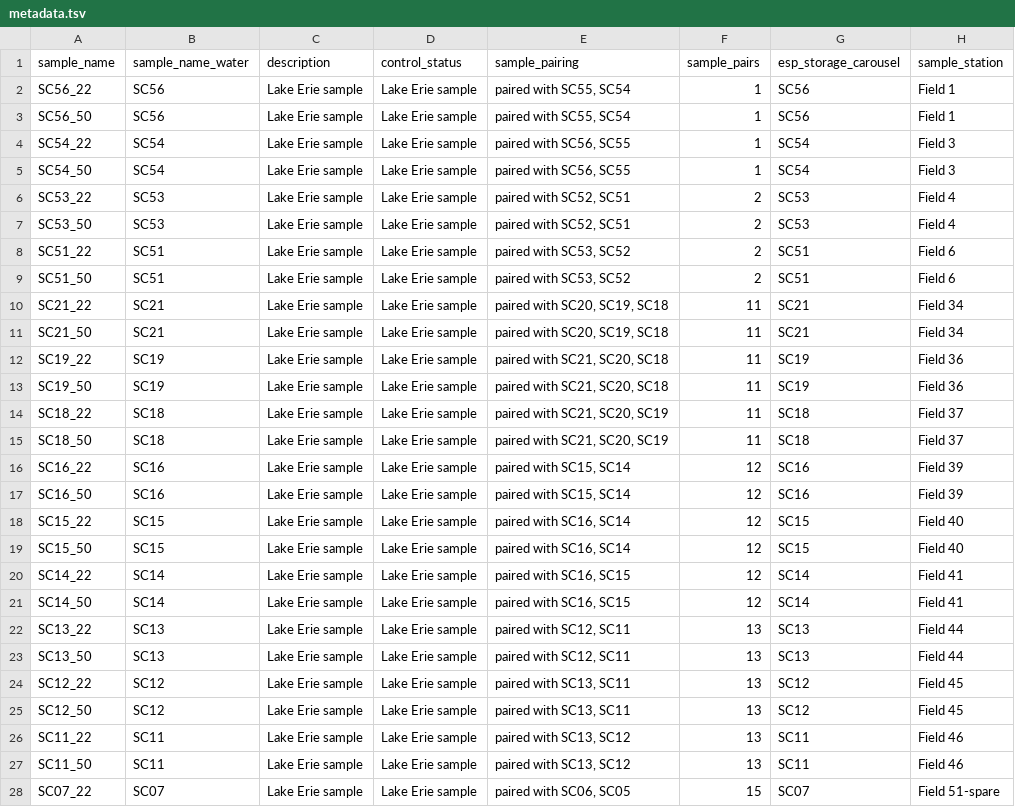
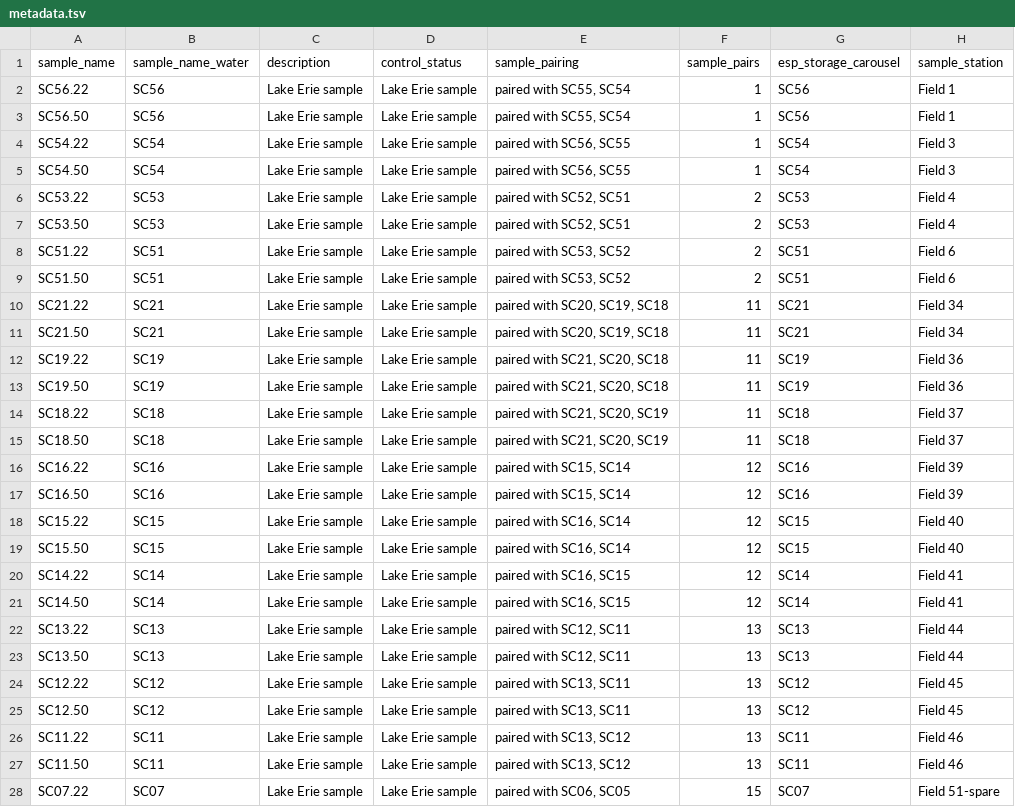
Before and after one commit to aomlomics/tourmaline, a TSV file: 00-data/metadata.tsv, drawn as a sheet; only a part is shown; the diff covers the shown part only; the diff names each change by its address in the sheet, - before the commit and + after, or states it on an @@ line.

Commit message:
changing underscores to periods in manifests and metadata to work with deblur

```diff
--- a/00-data/metadata.tsv
+++ b/00-data/metadata.tsv
-A2 (sample_name): SC56_22
+A2 (sample_name): SC56.22
-A3 (sample_name): SC56_50
+A3 (sample_name): SC56.50
-A4 (sample_name): SC54_22
+A4 (sample_name): SC54.22
-A5 (sample_name): SC54_50
+A5 (sample_name): SC54.50
-A6 (sample_name): SC53_22
+A6 (sample_name): SC53.22
-A7 (sample_name): SC53_50
+A7 (sample_name): SC53.50
-A8 (sample_name): SC51_22
+A8 (sample_name): SC51.22
-A9 (sample_name): SC51_50
+A9 (sample_name): SC51.50
-A10 (sample_name): SC21_22
+A10 (sample_name): SC21.22
-A11 (sample_name): SC21_50
+A11 (sample_name): SC21.50
-A12 (sample_name): SC19_22
+A12 (sample_name): SC19.22
-A13 (sample_name): SC19_50
+A13 (sample_name): SC19.50
-A14 (sample_name): SC18_22
+A14 (sample_name): SC18.22
-A15 (sample_name): SC18_50
+A15 (sample_name): SC18.50
-A16 (sample_name): SC16_22
+A16 (sample_name): SC16.22
-A17 (sample_name): SC16_50
+A17 (sample_name): SC16.50
-A18 (sample_name): SC15_22
+A18 (sample_name): SC15.22
-A19 (sample_name): SC15_50
+A19 (sample_name): SC15.50
-A20 (sample_name): SC14_22
+A20 (sample_name): SC14.22
-A21 (sample_name): SC14_50
+A21 (sample_name): SC14.50
-A22 (sample_name): SC13_22
+A22 (sample_name): SC13.22
-A23 (sample_name): SC13_50
+A23 (sample_name): SC13.50
-A24 (sample_name): SC12_22
+A24 (sample_name): SC12.22
-A25 (sample_name): SC12_50
+A25 (sample_name): SC12.50
-A26 (sample_name): SC11_22
+A26 (sample_name): SC11.22
-A27 (sample_name): SC11_50
+A27 (sample_name): SC11.50
-A28 (sample_name): SC07_22
+A28 (sample_name): SC07.22
```
Also changed, not shown: 5 edited cells elsewhere in this file, 00-data/manifest_pe.csv, 00-data/manifest_se.csv.
